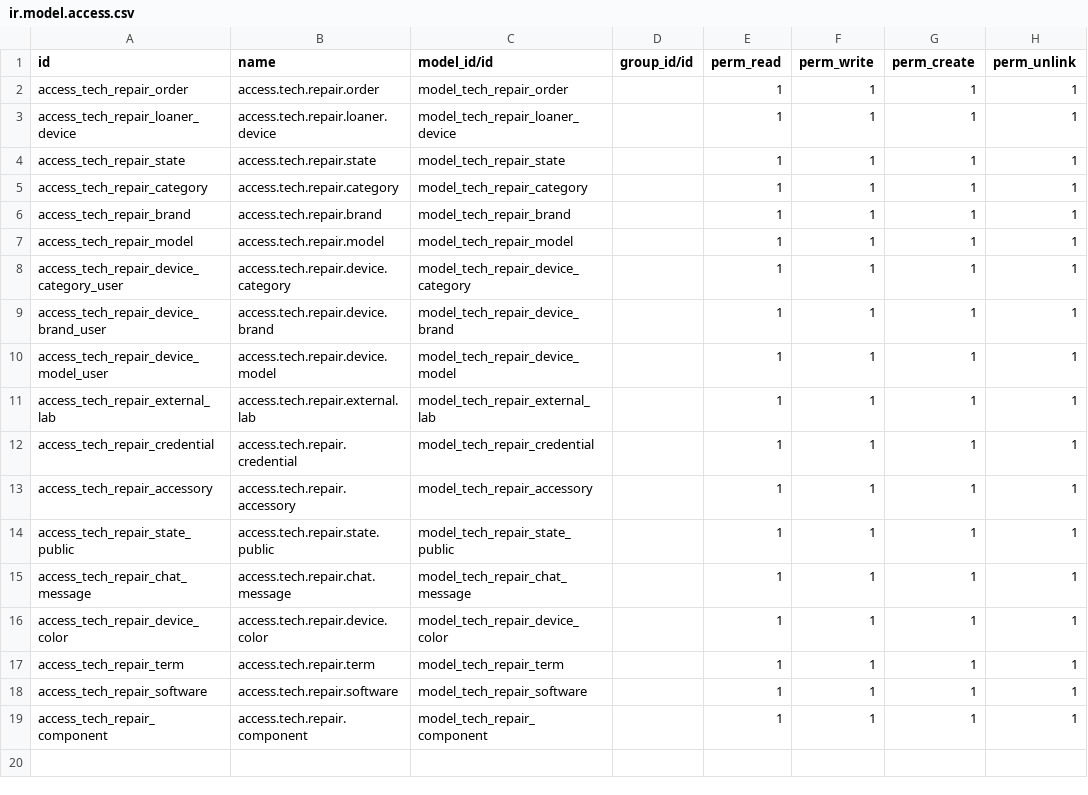
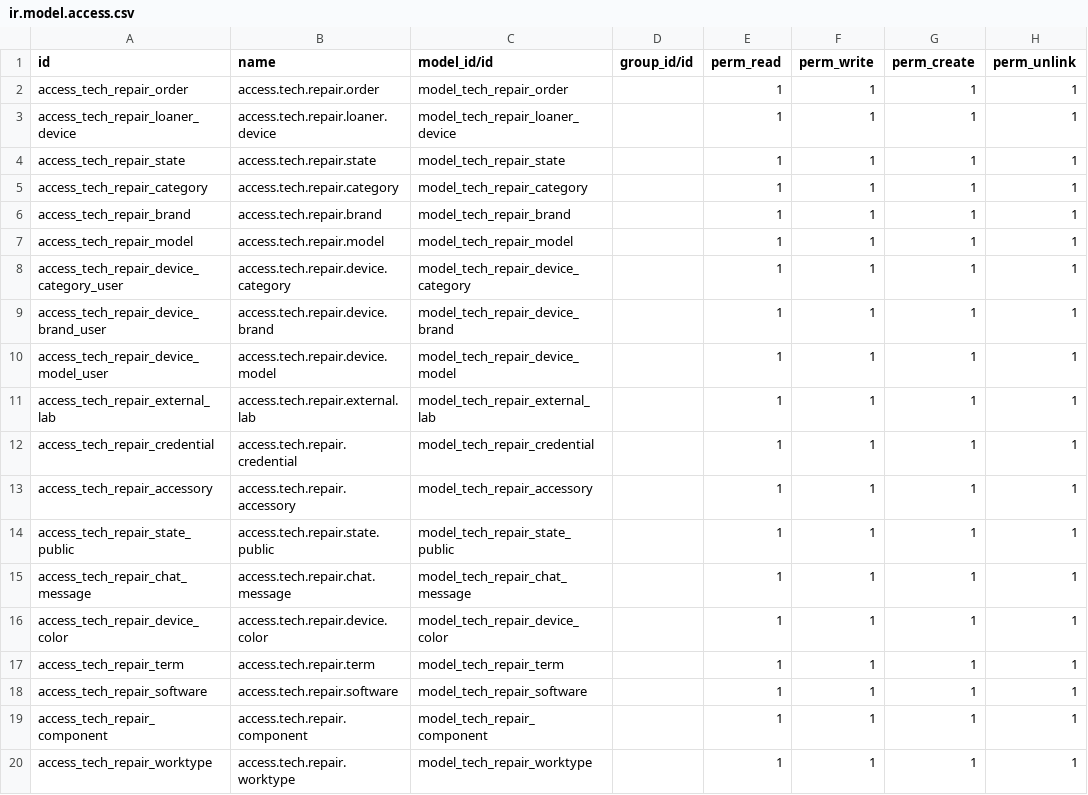
Before and after one commit to PierluigiCast/tech_repair_management, a CSV file: security/ir.model.access.csv, drawn as a sheet; the diff names each change by its address in the sheet, - before the commit and + after, or states it on an @@ line.

Commit message:
added worktype and initial report

```diff
--- a/security/ir.model.access.csv
+++ b/security/ir.model.access.csv
+row 20: access_tech_repair_worktype | access.tech.repair.worktype | model_tech_repair_worktype |  | 1 | 1 | 1 | 1
```
Also changed, not shown: 14 other files.
